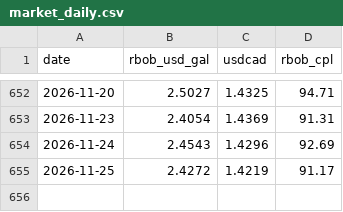
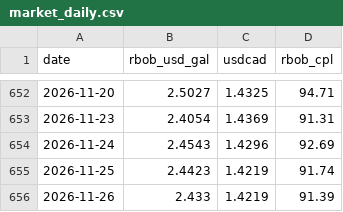
Before and after one commit to Anmoldeepsingh0001/anmolmultani-website, a CSV file: gas-data/market_daily.csv, drawn as a sheet; only a part is shown, gaps mark what is left out.

```diff
--- a/gas-data/market_daily.csv
+++ b/gas-data/market_daily.csv
@@ -654,2 +654,3 @@ date,rbob_usd_gal,usdcad,rbob_cpl
 2026-11-24,2.4543,1.4296,92.69
-2026-11-25,2.4272,1.4219,91.17
+2026-11-25,2.4423,1.4219,91.74
+2026-11-26,2.433,1.4219,91.39
```
Also changed, not shown: 1 other file.
